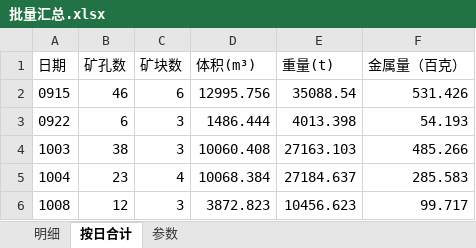
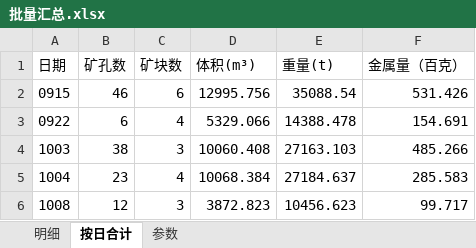
Before and after one commit to bit479/auto-second-mining, an Excel workbook: 北部山头3940平台2026/7、单日数据/_批量汇总/批量汇总.xlsx, sheet 按日合计, drawn as a sheet; values as stored, in another font and other column widths than the file's, no borders; the diff names each change by its address in the sheet, - before the commit and + after, or states it on an @@ line.

```diff
--- a/北部山头3940平台2026/7、单日数据/_批量汇总/批量汇总.xlsx (sheet 按日合计)
+++ b/北部山头3940平台2026/7、单日数据/_批量汇总/批量汇总.xlsx (sheet 按日合计)
-C3 (矿块数): 3
+C3 (矿块数): 4
-D3 (体积(m³)): 1486.444
+D3 (体积(m³)): 5329.066
-E3 (重量(t)): 4013.398
+E3 (重量(t)): 14388.478
-F3 (金属量（百克）): 54.193
+F3 (金属量（百克）): 154.691
```
Also changed, not shown: sheet 明细, sheet 参数, 北部山头3940平台2026/7、单日数据/北部山头3940平台-0922/二次圈矿成果_auto/3940平台 0922炮孔数据报告.xlsx, 北部山头3940平台2026/7、单日数据/北部山头3940平台-1008/二次圈矿成果_3940_1008_auto/3940平台 1008炮孔数据报告.xlsx, 15 other files.
